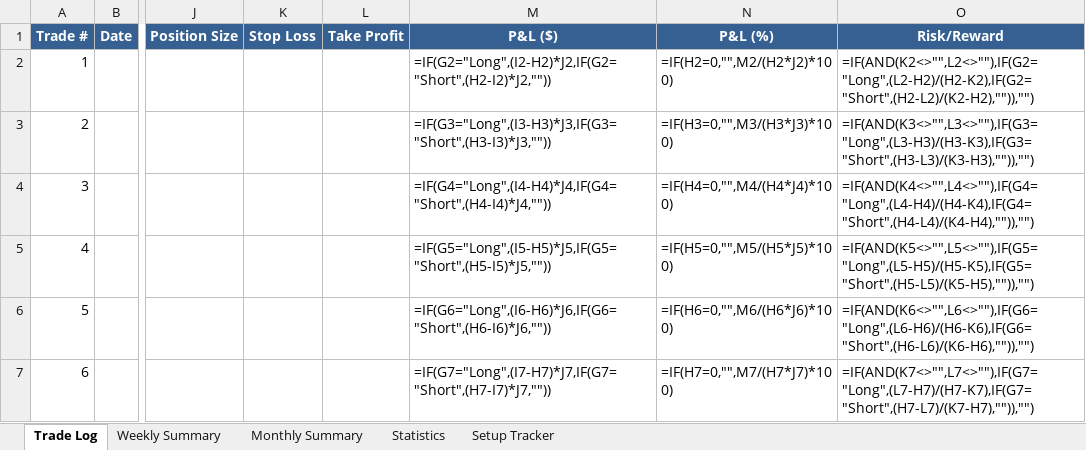
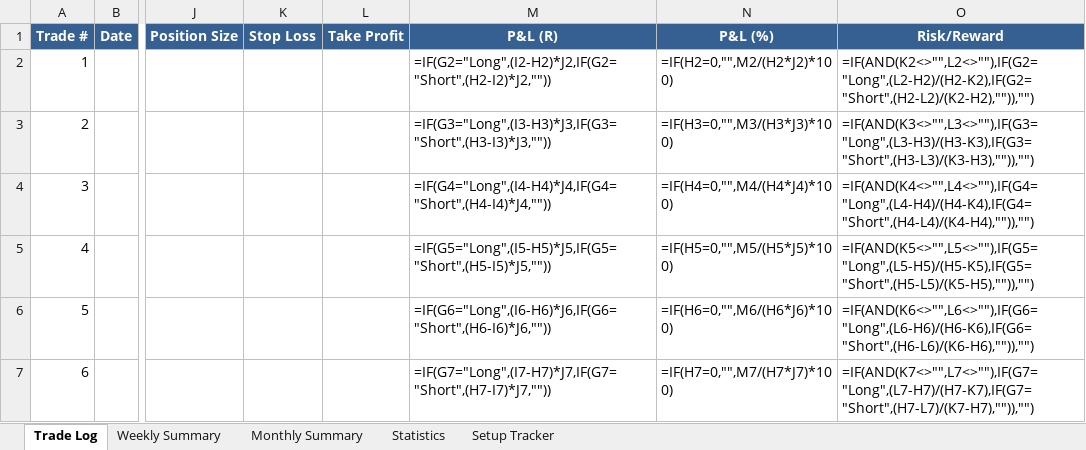
Before and after one commit to iiwiiInsider/MyProfileAndServices, an Excel workbook: Weekly_Intraday_Trading_Journal.xlsx, sheet Trade Log, drawn as a sheet; only a part is shown, gaps mark what is left out; values as stored, in another font and other column widths than the file's, no borders; formulas without a stored value are shown as written; conditional formats not drawn; the diff names each change by its address in the sheet, - before the commit and + after, or states it on an @@ line.

```diff
--- a/Weekly_Intraday_Trading_Journal.xlsx (sheet Trade Log)
+++ b/Weekly_Intraday_Trading_Journal.xlsx (sheet Trade Log)
-M1: P&L ($)
+M1: P&L (R)
```
Also changed, not shown: sheet Weekly Summary, sheet Statistics, sheet Monthly Summary, 1 other file.
